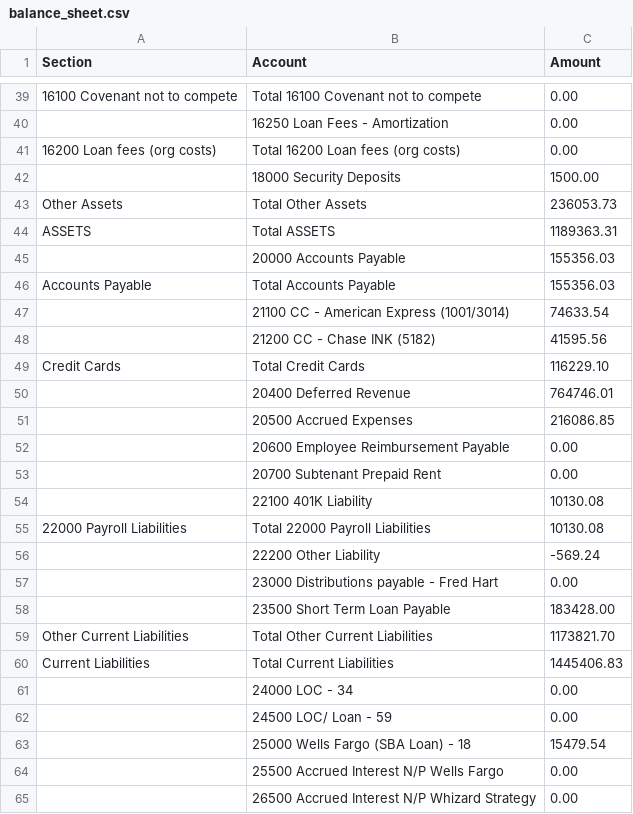
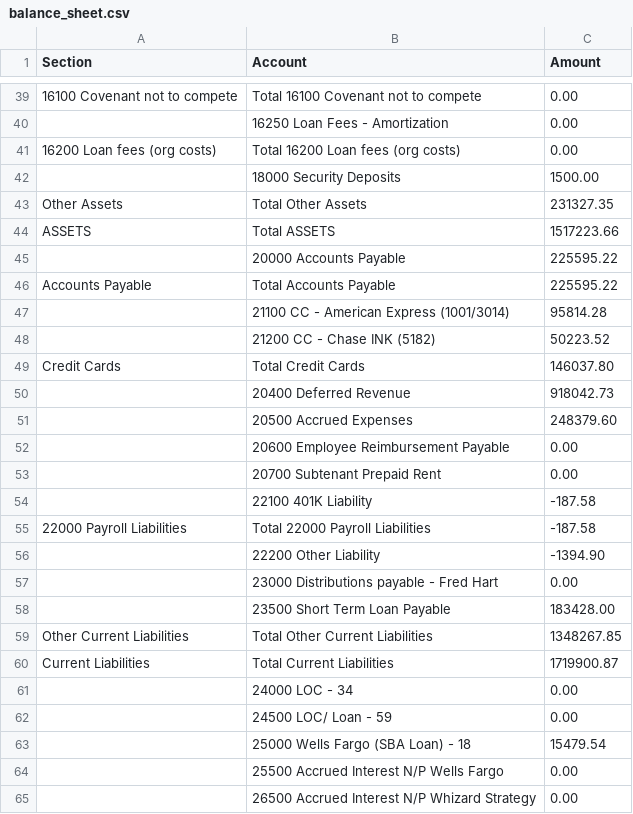
Before and after one commit to Interact-Brands/finance-reporting, a CSV file: balance_sheet.csv, drawn as a sheet; only a part is shown, gaps mark what is left out; the diff covers the shown part only; the diff names each change by its address in the sheet, - before the commit and + after, or states it on an @@ line.

```diff
--- a/balance_sheet.csv
+++ b/balance_sheet.csv
-C43 (Amount): 236053.73
+C43 (Amount): 231327.35
-C44 (Amount): 1189363.31
+C44 (Amount): 1517223.66
-C45:C46 (Amount): 155356.03
+C45:C46 (Amount): 225595.22
-C47 (Amount): 74633.54
+C47 (Amount): 95814.28
-C48 (Amount): 41595.56
+C48 (Amount): 50223.52
-C49 (Amount): 116229.10
+C49 (Amount): 146037.80
-C50 (Amount): 764746.01
+C50 (Amount): 918042.73
-C51 (Amount): 216086.85
+C51 (Amount): 248379.60
-C54:C55 (Amount): 10130.08
+C54:C55 (Amount): -187.58
-C56 (Amount): -569.24
+C56 (Amount): -1394.90
-C59 (Amount): 1173821.70
+C59 (Amount): 1348267.85
-C60 (Amount): 1445406.83
+C60 (Amount): 1719900.87
```
Also changed, not shown: 29 edited cells elsewhere in this file, cashflow.csv, deals.csv, 5 other files.
